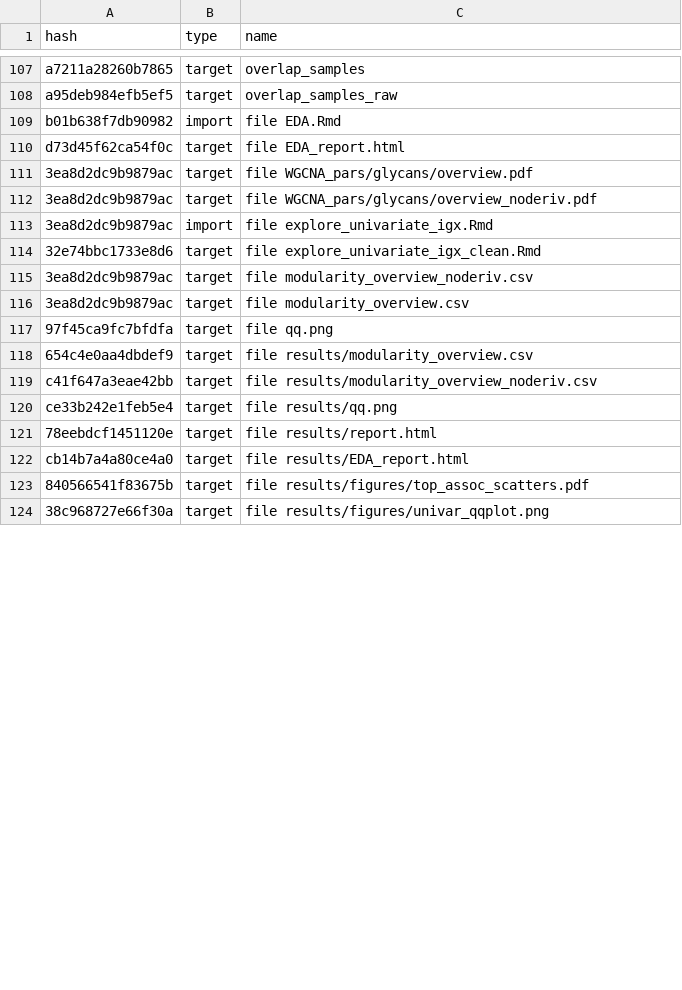
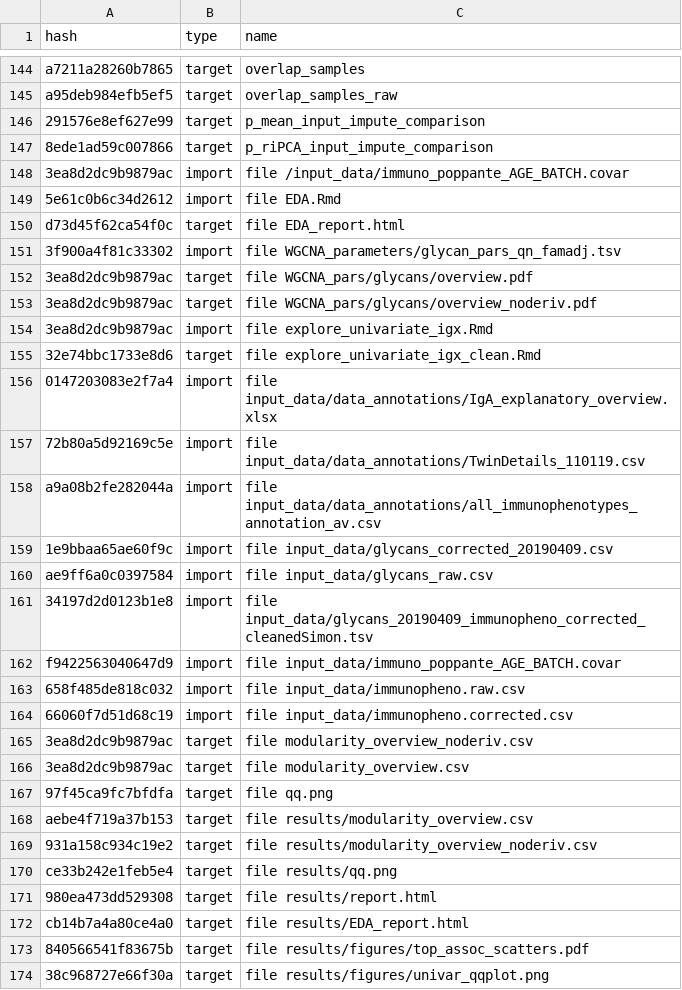
Before and after one commit to SimonCouv/ip-igx-public, a CSV file: drake_cache.csv, drawn as a sheet; only a part is shown, gaps mark what is left out; the diff covers the shown part only.

```diff
--- a/drake_cache.csv
+++ b/drake_cache.csv
@@ -108,4 +145,8 @@ a7211a28260b7865,target,overlap_samples
 a95deb984efb5ef5,target,overlap_samples_raw
-b01b638f7db90982,import,file EDA.Rmd
+291576e8ef627e99,target,p_mean_input_impute_comparison
+8ede1ad59c007866,target,p_riPCA_input_impute_comparison
+3ea8d2dc9b9879ac,import,file /input_data/immuno_poppante_AGE_BATCH.covar
+5e61c0b6c34d2612,import,file EDA.Rmd
 d73d45f62ca54f0c,target,file EDA_report.html
+3f900a4f81c33302,import,file WGCNA_parameters/glycan_pars_qn_famadj.tsv
 3ea8d2dc9b9879ac,target,file WGCNA_pars/glycans/overview.pdf
@@ -114,2 +155,11 @@ d73d45f62ca54f0c,target,file EDA_report.html
 32e74bbc1733e8d6,target,file explore_univariate_igx_clean.Rmd
+0147203083e2f7a4,import,file input_data/data_annotations/IgA_explanatory_overview.xlsx
+72b80a5d92169c5e,import,file input_data/data_annotations/TwinDetails_110119.csv
+a9a08b2fe282044a,import,file input_data/data_annotations/all_immunophenotypes_annotation_av.csv
+1e9bbaa65ae60f9c,import,file input_data/glycans_corrected_20190409.csv
+ae9ff6a0c0397584,import,file input_data/glycans_raw.csv
+34197d2d0123b1e8,import,file input_data/glycans_20190409_immunopheno_corrected_cleanedSimon.tsv
+f9422563040647d9,import,file input_data/immuno_poppante_AGE_BATCH.covar
+658f485de818c032,import,file input_data/immunopheno.raw.csv
+66060f7d51d68c19,import,file input_data/immunopheno.corrected.csv
 3ea8d2dc9b9879ac,target,file modularity_overview_noderiv.csv
@@ -117,6 +167,6 @@ d73d45f62ca54f0c,target,file EDA_report.html
 97f45ca9fc7bfdfa,target,file qq.png
-654c4e0aa4dbdef9,target,file results/modularity_overview.csv
-c41f647a3eae42bb,target,file results/modularity_overview_noderiv.csv
+aebe4f719a37b153,target,file results/modularity_overview.csv
+931a158c934c19e2,target,file results/modularity_overview_noderiv.csv
 ce33b242e1feb5e4,target,file results/qq.png
-78eebdcf1451120e,target,file results/report.html
+980ea473dd529308,target,file results/report.html
 cb14b7a4a80ce4a0,target,file results/EDA_report.html
```
Also changed, not shown: 40 added rows and 19 edited cells elsewhere in this file, 2 other files.
